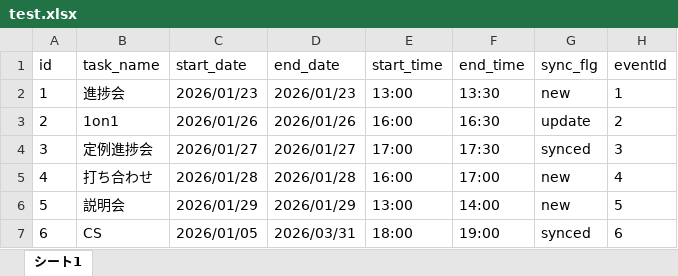
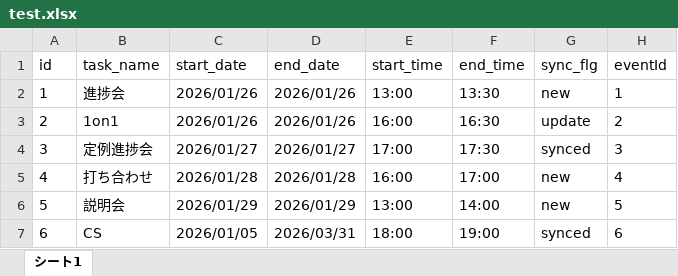
Before and after one commit to takumin10/ExCal, an Excel workbook: test.xlsx, sheet シート1, drawn as a sheet; values as stored, in another font and other column widths than the file's, no borders; charts and pictures not drawn; the diff names each change by its address in the sheet, - before the commit and + after, or states it on an @@ line.

```diff
--- a/test.xlsx (sheet シート1)
+++ b/test.xlsx (sheet シート1)
-C2 (start_date): 2026/01/23
+C2 (start_date): 2026/01/26
-D2 (end_date): 2026/01/23
+D2 (end_date): 2026/01/26
```
Also changed, not shown: 2 other files.
